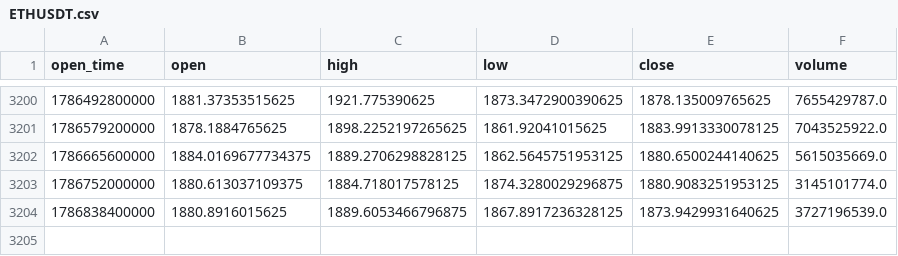
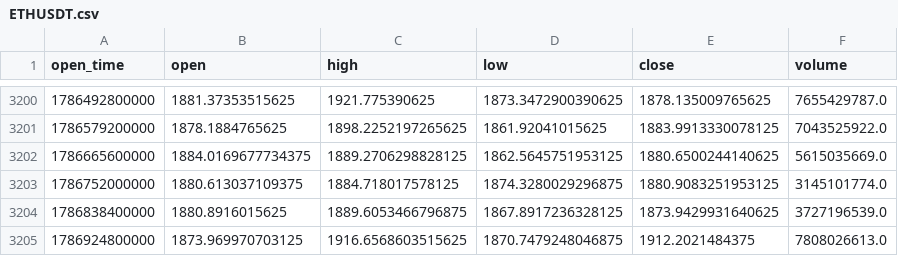
Before and after one commit to AnkeYan/crypto-pattern-lab-demo-FYP, a CSV file: data/ETHUSDT.csv, drawn as a sheet; only a part is shown, gaps mark what is left out; the diff names each change by its address in the sheet, - before the commit and + after, or states it on an @@ line.

```diff
--- a/data/ETHUSDT.csv
+++ b/data/ETHUSDT.csv
+row 3205: 1786924800000 | 1873.969970703125 | 1916.6568603515625 | 1870.7479248046875 | 1912.2021484375 | 7808026613.0
```
Also changed, not shown: data/acf_results.csv, data/btc_dominance_history.csv, 11 other files.
